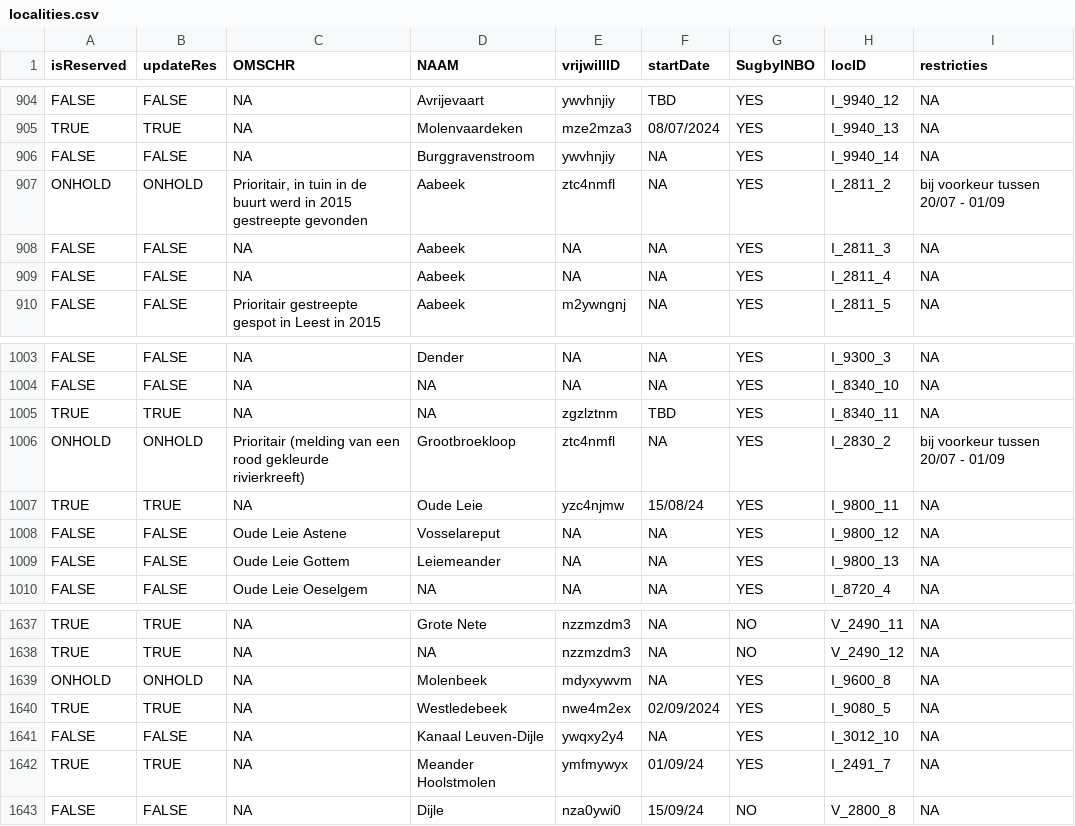
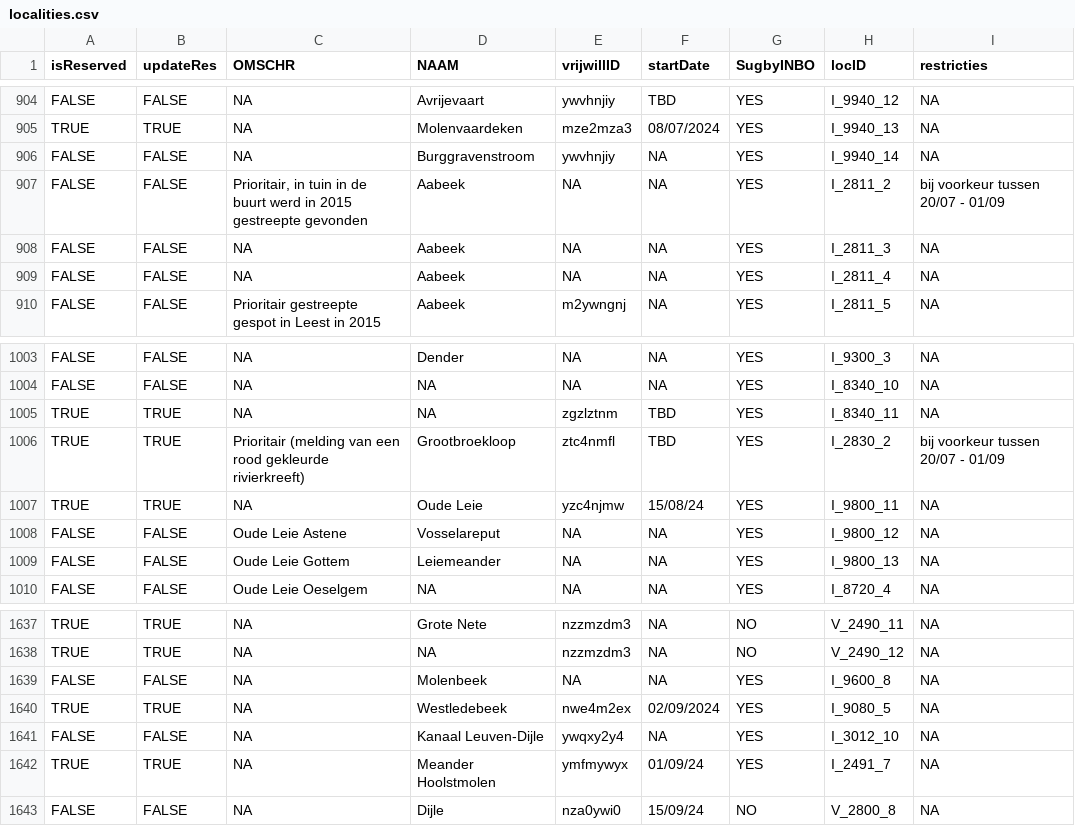
Before and after one commit to inbo/craywatch, a CSV file: assets/localities.csv, drawn as a sheet; only a part is shown, gaps mark what is left out; the diff covers the shown part only; the diff names each change by its address in the sheet, - before the commit and + after, or states it on an @@ line.

```diff
--- a/assets/localities.csv
+++ b/assets/localities.csv
-A907 (isReserved): ONHOLD
+A907 (isReserved): FALSE
-B907 (updateRes): ONHOLD
+B907 (updateRes): FALSE
-E907 (vrijwillID): ztc4nmfl
+E907 (vrijwillID): NA
-A1006 (isReserved): ONHOLD
+A1006 (isReserved): TRUE
-B1006 (updateRes): ONHOLD
+B1006 (updateRes): TRUE
-F1006 (startDate): NA
+F1006 (startDate): TBD
-A1639 (isReserved): ONHOLD
+A1639 (isReserved): FALSE
-B1639 (updateRes): ONHOLD
+B1639 (updateRes): FALSE
-E1639 (vrijwillID): mdyxywvm
+E1639 (vrijwillID): NA
```
Also changed, not shown: 18 edited cells elsewhere in this file, R/data/output/localities_2025_updated.csv.
